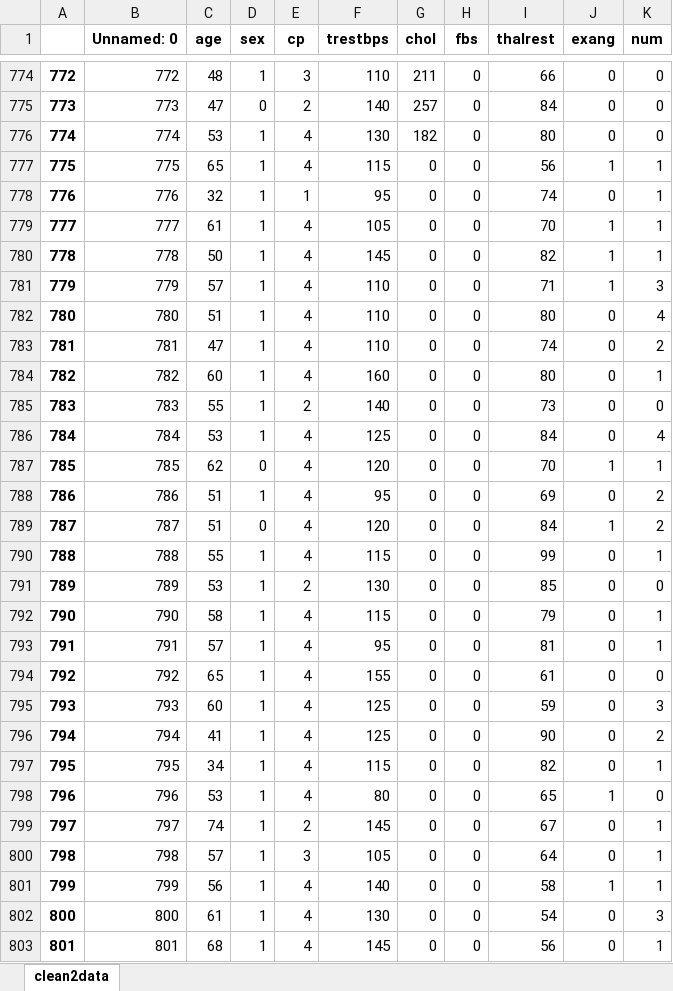
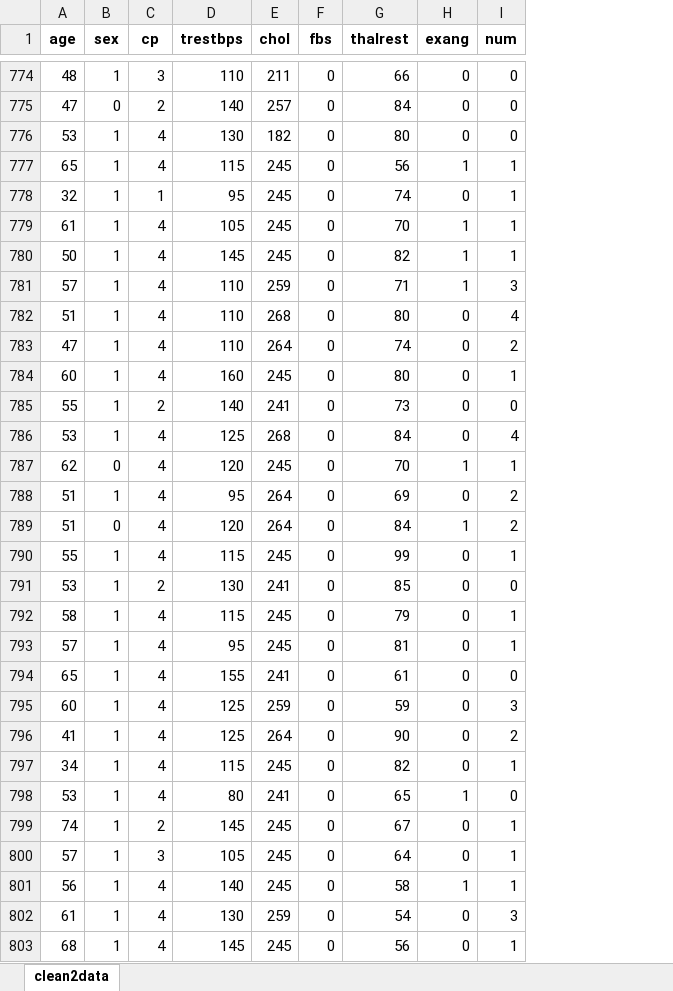
Before and after one commit to Ophelia82/Heart-Disease-Predictive-Model, an Excel workbook: clean2.xlsx, sheet clean2data, drawn as a sheet; only a part is shown, gaps mark what is left out; values as stored, in another font and other column widths than the file's, no borders; removed rows and columns are numbered as before the commit, all else as after; the diff covers the shown part only; the diff names each change by its address in the sheet, - before the commit and + after, or states it on an @@ line.

Commit message:
Add files via upload
corrected the "0" values that were in the cholesterol column..

```diff
--- a/clean2.xlsx (sheet clean2data)
+++ b/clean2.xlsx (sheet clean2data)
-column A, rows 774-803: 772 | 773 | 774 | 775 | 776 | 777 | 778 | 779 | 780 | 781 | 782 | 783 | 784 | 785 | 786 | 787 | 788 | 789 | 790 | 791 | 792 | 793 | 794 | 795 | 796 | 797 | 798 | 799 | 800 | 801
-column B (Unnamed: 0), rows 774-803: 772 | 773 | 774 | 775 | 776 | 777 | 778 | 779 | 780 | 781 | 782 | 783 | 784 | 785 | 786 | 787 | 788 | 789 | 790 | 791 | 792 | 793 | 794 | 795 | 796 | 797 | 798 | 799 | 800 | 801
-E777:E780 (chol): 0
+E777:E780 (chol): 245
-E781 (chol): 0
+E781 (chol): 259
-E782 (chol): 0
+E782 (chol): 268
-E783 (chol): 0
+E783 (chol): 264
-E784 (chol): 0
+E784 (chol): 245
-E785 (chol): 0
+E785 (chol): 241
-E786 (chol): 0
+E786 (chol): 268
-E787 (chol): 0
+E787 (chol): 245
-E788:E789 (chol): 0
+E788:E789 (chol): 264
-E790 (chol): 0
+E790 (chol): 245
-E791 (chol): 0
+E791 (chol): 241
-E792:E793 (chol): 0
+E792:E793 (chol): 245
-E794 (chol): 0
+E794 (chol): 241
-E795 (chol): 0
+E795 (chol): 259
-E796 (chol): 0
+E796 (chol): 264
-E797 (chol): 0
+E797 (chol): 245
-E798 (chol): 0
+E798 (chol): 241
-E799:E801 (chol): 0
+E799:E801 (chol): 245
-E802 (chol): 0
+E802 (chol): 259
-E803 (chol): 0
+E803 (chol): 245
```
Also changed, not shown: 174 edited cells elsewhere in this sheet, 1 other file.
